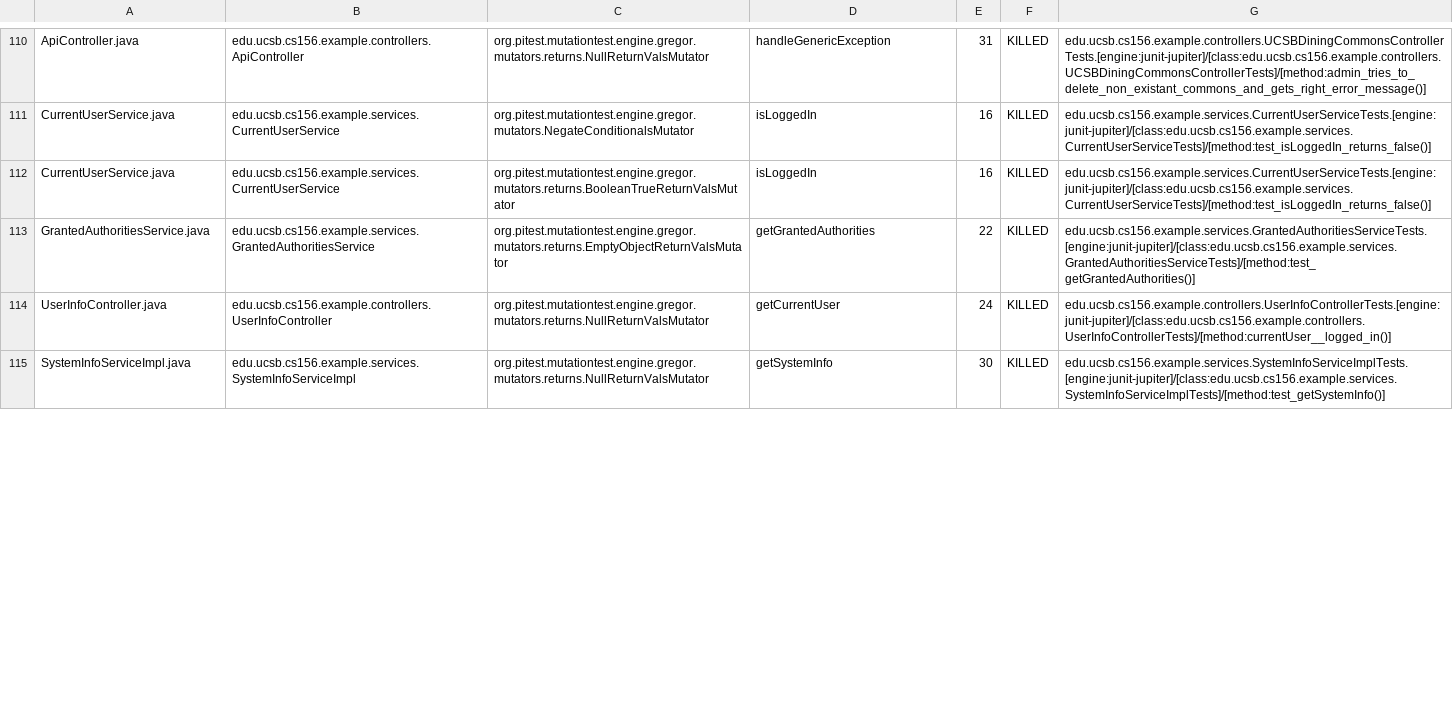
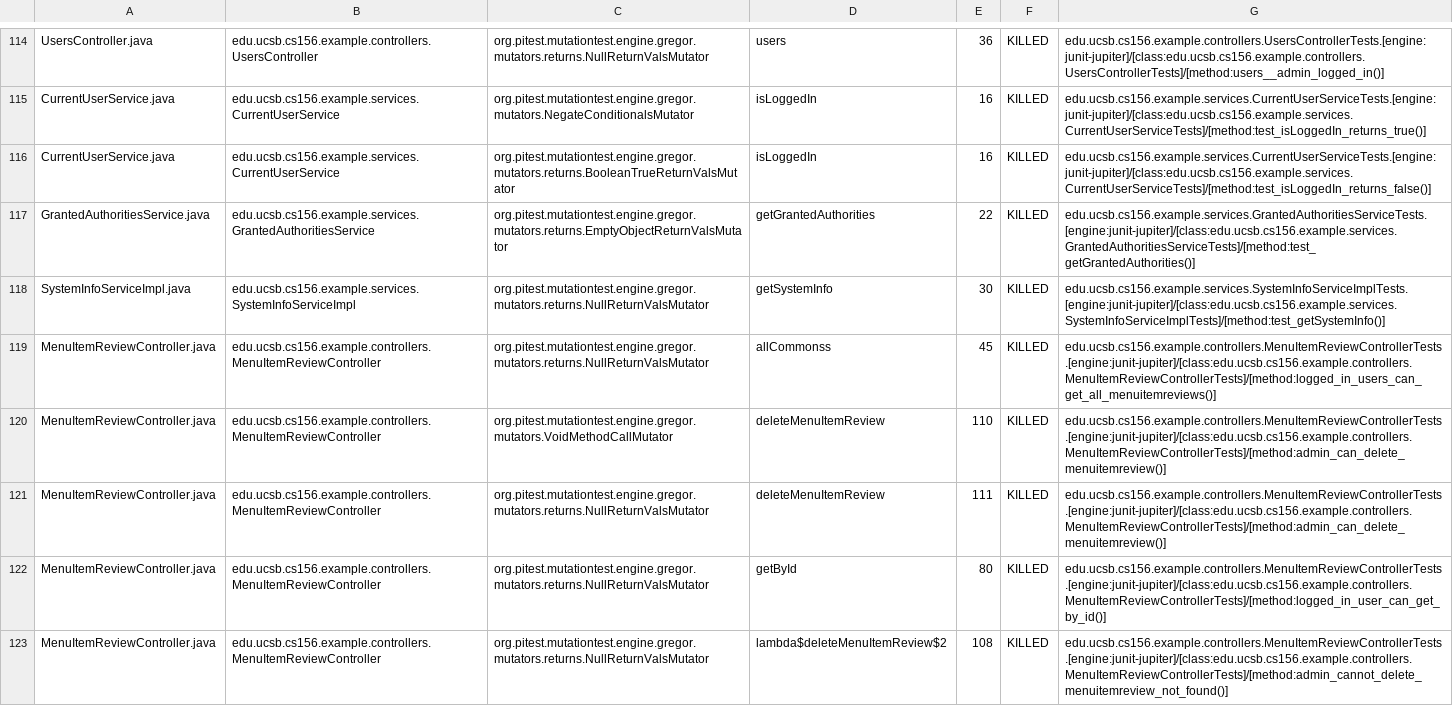
Before and after one commit to ucsb-cs156-m23/team03-m23-10am-3, a CSV file: pitest/mutations.csv, drawn as a sheet; only a part is shown, gaps mark what is left out; addresses are those after the commit; the diff covers the shown part only; the diff names each change by its address in the sheet, - before the commit and + after, or states it on an @@ line.

Commit message:
Deploying to gh-pages from @ ucsb-cs156-m23/team03-m23-10am-3@7417d60e0cce25e687173424f3b367733098868e 🚀

```diff
--- a/pitest/mutations.csv
+++ b/pitest/mutations.csv
-A114: ApiController.java
+A114: UsersController.java
-B114: edu.ucsb.cs156.example.controllers.ApiController
+B114: edu.ucsb.cs156.example.controllers.UsersController
-D114: handleGenericException
+D114: users
-E114: 31
+E114: 36
-G114: edu.ucsb.cs156.example.controllers.UCSBDiningCommonsControllerTests.[engine:junit-jupiter]/[class:edu.ucsb.cs156.example.controllers.UCSBDiningCommonsControllerTests]/[method:admin_tries_to_delete_non_existant_commons_and_gets_right_error_message()]
+G114: edu.ucsb.cs156.example.controllers.UsersControllerTests.[engine:junit-jupiter]/[class:edu.ucsb.cs156.example.controllers.UsersControllerTests]/[method:users__admin_logged_in()]
-G115: edu.ucsb.cs156.example.services.CurrentUserServiceTests.[engine:junit-jupiter]/[class:edu.ucsb.cs156.example.services.CurrentUserServiceTests]/[method:test_isLoggedIn_returns_false()]
+G115: edu.ucsb.cs156.example.services.CurrentUserServiceTests.[engine:junit-jupiter]/[class:edu.ucsb.cs156.example.services.CurrentUserServiceTests]/[method:test_isLoggedIn_returns_true()]
@@ row 114 moved to row 113: UserInfoController.java @@
+row 119: MenuItemReviewController.java | edu.ucsb.cs156.example.controllers.MenuItemReviewController | org.pitest.mutationtest.engine.gregor.mutators.returns.NullReturnValsMutator | allCommonss | 45 | KILLED | edu.ucsb.cs156.example.controllers.MenuItemReviewControllerTests.[engine:junit-jupiter]/[class:edu.ucsb.cs156.example.controllers.MenuItemReviewControllerTests]/[method:logged_in_users_can_get_all_menuitemreviews()]
+row 120: MenuItemReviewController.java | edu.ucsb.cs156.example.controllers.MenuItemReviewController | org.pitest.mutationtest.engine.gregor.mutators.VoidMethodCallMutator | deleteMenuItemReview | 110 | KILLED | edu.ucsb.cs156.example.controllers.MenuItemReviewControllerTests.[engine:junit-jupiter]/[class:edu.ucsb.cs156.example.controllers.MenuItemReviewControllerTests]/[method:admin_can_delete_menuitemreview()]
+row 121: MenuItemReviewController.java | edu.ucsb.cs156.example.controllers.MenuItemReviewController | org.pitest.mutationtest.engine.gregor.mutators.returns.NullReturnValsMutator | deleteMenuItemReview | 111 | KILLED | edu.ucsb.cs156.example.controllers.MenuItemReviewControllerTests.[engine:junit-jupiter]/[class:edu.ucsb.cs156.example.controllers.MenuItemReviewControllerTests]/[method:admin_can_delete_menuitemreview()]
+row 122: MenuItemReviewController.java | edu.ucsb.cs156.example.controllers.MenuItemReviewController | org.pitest.mutationtest.engine.gregor.mutators.returns.NullReturnValsMutator | getById | 80 | KILLED | edu.ucsb.cs156.example.controllers.MenuItemReviewControllerTests.[engine:junit-jupiter]/[class:edu.ucsb.cs156.example.controllers.MenuItemReviewControllerTests]/[method:logged_in_user_can_get_by_id()]
+row 123: MenuItemReviewController.java | edu.ucsb.cs156.example.controllers.MenuItemReviewController | org.pitest.mutationtest.engine.gregor.mutators.returns.NullReturnValsMutator | lambda$deleteMenuItemReview$2 | 108 | KILLED | edu.ucsb.cs156.example.controllers.MenuItemReviewControllerTests.[engine:junit-jupiter]/[class:edu.ucsb.cs156.example.controllers.MenuItemReviewControllerTests]/[method:admin_cannot_delete_menuitemreview_not_found()]
```
Also changed, not shown: 10 added rows, 1 removed row, 73 moved rows and 5 edited cells elsewhere in this file, 18 other files.
